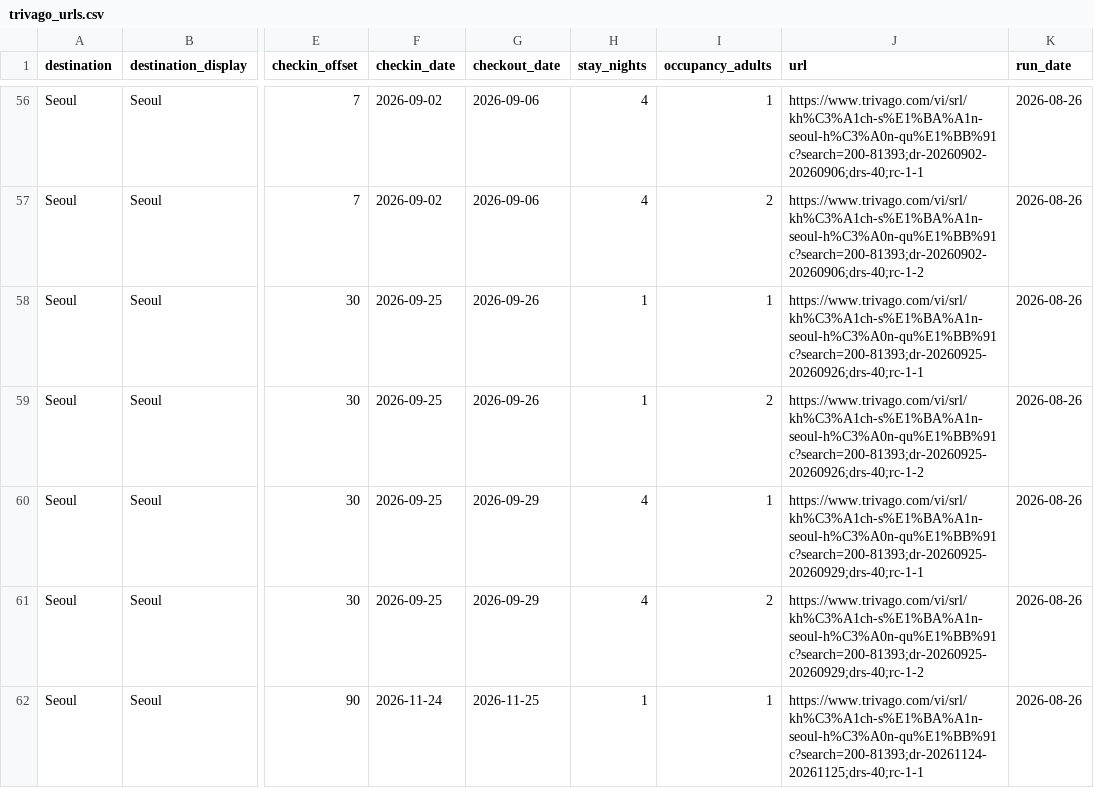
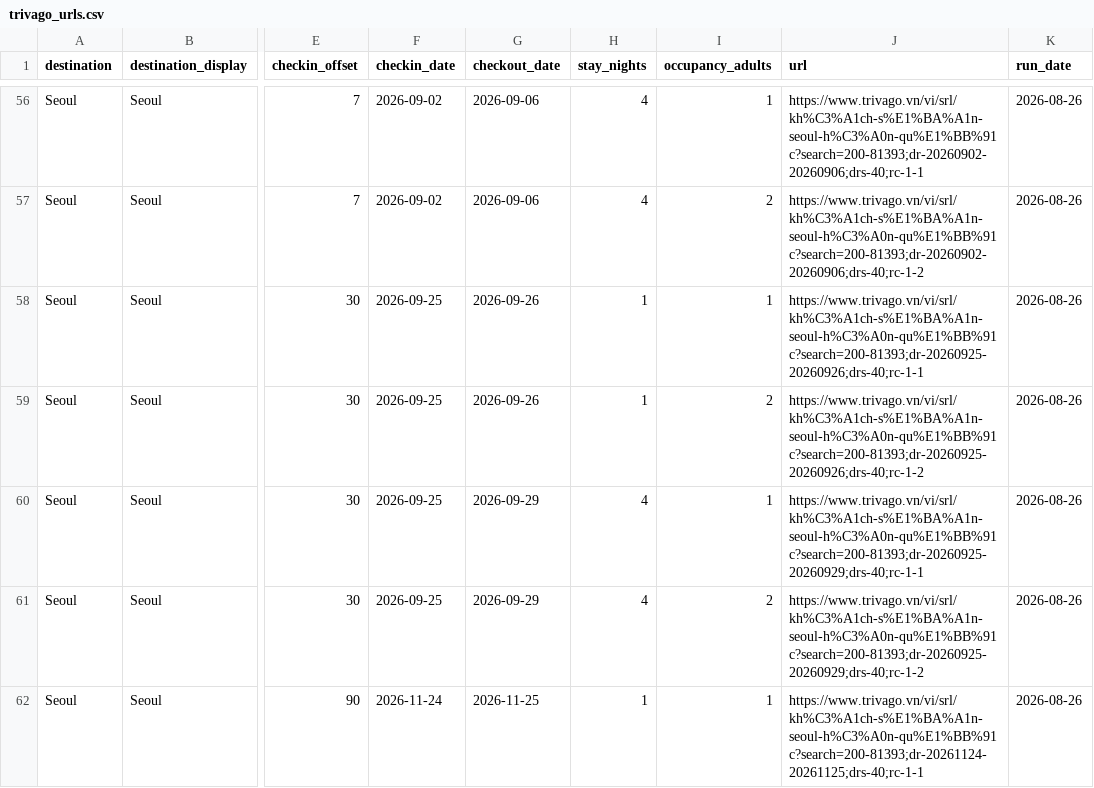
Before and after one commit to hnganh22/crawl-trivago, a CSV file: trivago_urls.csv, drawn as a sheet; only a part is shown, gaps mark what is left out; the diff covers the shown part only; the diff names each change by its address in the sheet, - before the commit and + after, or states it on an @@ line.

```diff
--- a/trivago_urls.csv
+++ b/trivago_urls.csv
-J56 (url): https://www.trivago.com/vi/srl/kh%C3%A1ch-s%E1%BA%A1n-seoul-h%C3%A0n-qu%E1%BB%91c?search=200-81393;dr-20260902-20260906;drs-40;rc-1-1
+J56 (url): https://www.trivago.vn/vi/srl/kh%C3%A1ch-s%E1%BA%A1n-seoul-h%C3%A0n-qu%E1%BB%91c?search=200-81393;dr-20260902-20260906;drs-40;rc-1-1
-J57 (url): https://www.trivago.com/vi/srl/kh%C3%A1ch-s%E1%BA%A1n-seoul-h%C3%A0n-qu%E1%BB%91c?search=200-81393;dr-20260902-20260906;drs-40;rc-1-2
+J57 (url): https://www.trivago.vn/vi/srl/kh%C3%A1ch-s%E1%BA%A1n-seoul-h%C3%A0n-qu%E1%BB%91c?search=200-81393;dr-20260902-20260906;drs-40;rc-1-2
-J58 (url): https://www.trivago.com/vi/srl/kh%C3%A1ch-s%E1%BA%A1n-seoul-h%C3%A0n-qu%E1%BB%91c?search=200-81393;dr-20260925-20260926;drs-40;rc-1-1
+J58 (url): https://www.trivago.vn/vi/srl/kh%C3%A1ch-s%E1%BA%A1n-seoul-h%C3%A0n-qu%E1%BB%91c?search=200-81393;dr-20260925-20260926;drs-40;rc-1-1
-J59 (url): https://www.trivago.com/vi/srl/kh%C3%A1ch-s%E1%BA%A1n-seoul-h%C3%A0n-qu%E1%BB%91c?search=200-81393;dr-20260925-20260926;drs-40;rc-1-2
+J59 (url): https://www.trivago.vn/vi/srl/kh%C3%A1ch-s%E1%BA%A1n-seoul-h%C3%A0n-qu%E1%BB%91c?search=200-81393;dr-20260925-20260926;drs-40;rc-1-2
-J60 (url): https://www.trivago.com/vi/srl/kh%C3%A1ch-s%E1%BA%A1n-seoul-h%C3%A0n-qu%E1%BB%91c?search=200-81393;dr-20260925-20260929;drs-40;rc-1-1
+J60 (url): https://www.trivago.vn/vi/srl/kh%C3%A1ch-s%E1%BA%A1n-seoul-h%C3%A0n-qu%E1%BB%91c?search=200-81393;dr-20260925-20260929;drs-40;rc-1-1
-J61 (url): https://www.trivago.com/vi/srl/kh%C3%A1ch-s%E1%BA%A1n-seoul-h%C3%A0n-qu%E1%BB%91c?search=200-81393;dr-20260925-20260929;drs-40;rc-1-2
+J61 (url): https://www.trivago.vn/vi/srl/kh%C3%A1ch-s%E1%BA%A1n-seoul-h%C3%A0n-qu%E1%BB%91c?search=200-81393;dr-20260925-20260929;drs-40;rc-1-2
-J62 (url): https://www.trivago.com/vi/srl/kh%C3%A1ch-s%E1%BA%A1n-seoul-h%C3%A0n-qu%E1%BB%91c?search=200-81393;dr-20261124-20261125;drs-40;rc-1-1
+J62 (url): https://www.trivago.vn/vi/srl/kh%C3%A1ch-s%E1%BA%A1n-seoul-h%C3%A0n-qu%E1%BB%91c?search=200-81393;dr-20261124-20261125;drs-40;rc-1-1
```
Also changed, not shown: 153 edited cells elsewhere in this file, 4 other files.
